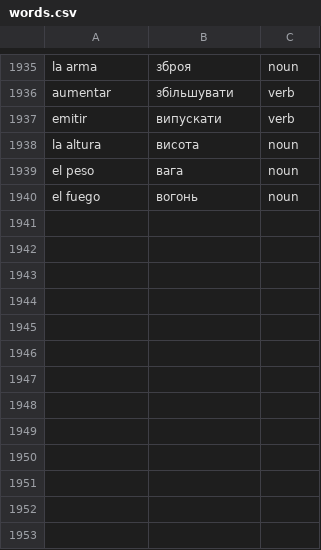
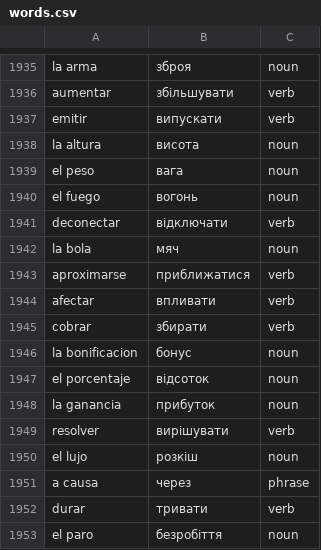
Before and after one commit to Alexander778/spanish-quiz-react, a CSV file: src/data/words.csv, drawn as a sheet; only a part is shown, gaps mark what is left out; the diff names each change by its address in the sheet, - before the commit and + after, or states it on an @@ line.

Commit message:
Update words

```diff
--- a/src/data/words.csv
+++ b/src/data/words.csv
+row 1941: deconectar | відключати | verb
+row 1942: la bola | мяч | noun
+row 1943: aproximarse | приближатися | verb
+row 1944: afectar | впливати | verb
+row 1945: cobrar | збирати | verb
+row 1946: la bonificacion | бонус | noun
+row 1947: el porcentaje | відсоток | noun
+row 1948: la ganancia | прибуток | noun
+row 1949: resolver | вирішувати | verb
+row 1950: el lujo | розкіш | noun
+row 1951: a causa | через | phrase
+row 1952: durar | тривати | verb
+row 1953: el paro | безробіття | noun
```
Also changed, not shown: 1 other file.
